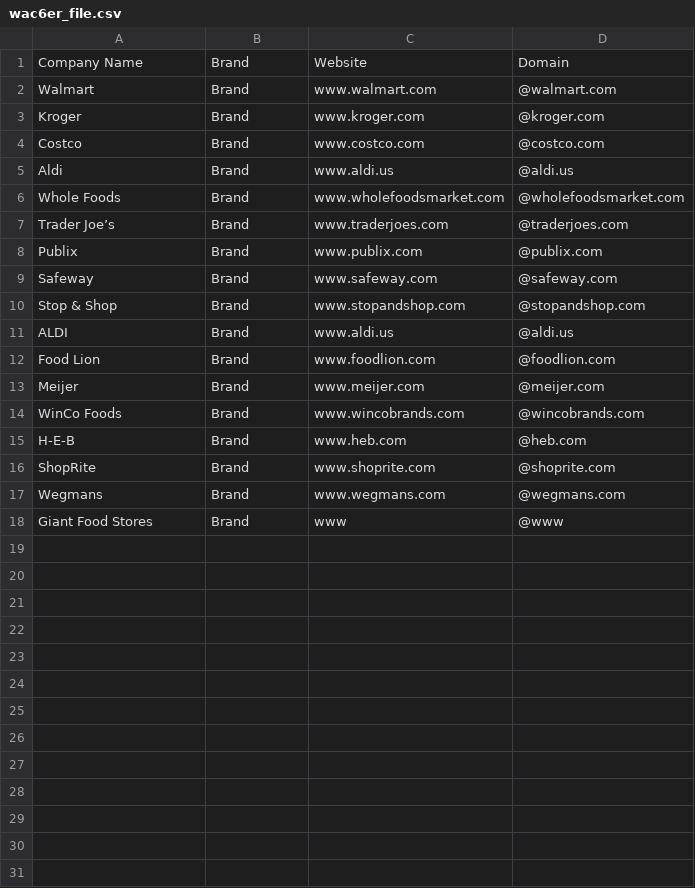
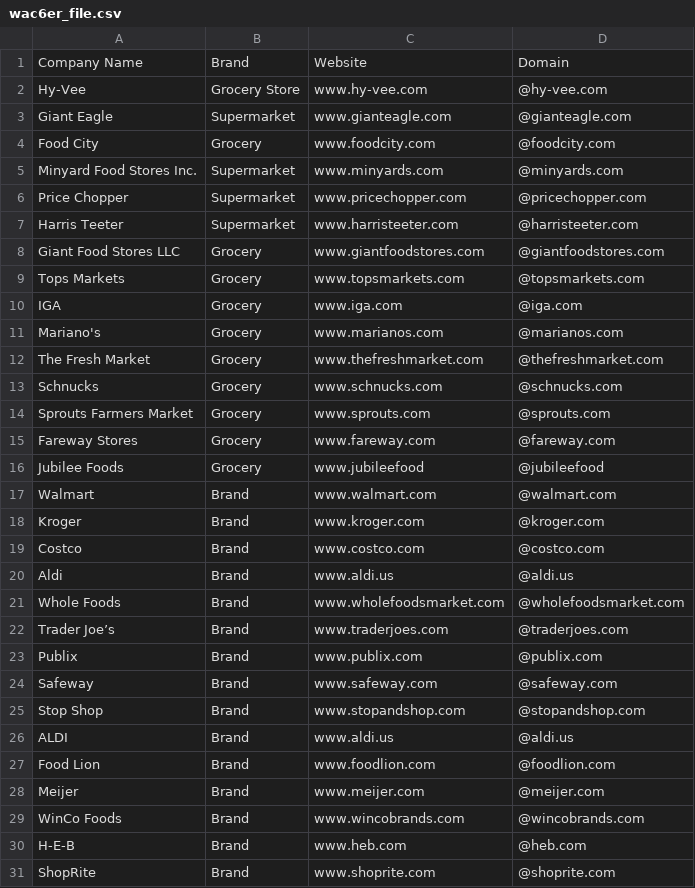
Before and after one commit to will-carrington/inconsistent_contacts, a CSV file: wac6er_file.csv, drawn as a sheet; only a part is shown; the shorter side is filled out with more unchanged rows.

Commit message:
Update file via API

```diff
--- a/wac6er_file.csv
+++ b/wac6er_file.csv
@@ -1,2 +1,17 @@
 Company Name,Brand,Website,Domain
+Hy-Vee, Grocery Store, www.hy-vee.com ,@hy-vee.com
+Giant Eagle, Supermarket, www.gianteagle.com,@gianteagle.com
+Food City, Grocery, www.foodcity.com,@foodcity.com
+Minyard Food Stores Inc., Supermarket, www.minyards.com,@minyards.com
+Price Chopper, Supermarket, www.pricechopper.com,@pricechopper.com
+Harris Teeter, Supermarket, www.harristeeter.com,@harristeeter.com
+Giant Food Stores LLC, Grocery, www.giantfoodstores.com,@giantfoodstores.com
+Tops Markets, Grocery, www.topsmarkets.com,@topsmarkets.com
+IGA, Grocery, www.iga.com,@iga.com
+Mariano's, Grocery, www.marianos.com,@marianos.com
+The Fresh Market, Grocery, www.thefreshmarket.com ,@thefreshmarket.com
+Schnucks, Grocery, www.schnucks.com,@schnucks.com
+Sprouts Farmers Market, Grocery, www.sprouts.com,@sprouts.com
+Fareway Stores, Grocery, www.fareway.com,@fareway.com
+Jubilee Foods, Grocery, www.jubileefood,@jubileefood
 Walmart, Brand, www.walmart.com,@walmart.com
@@ -9,3 +24,3 @@ Publix, Brand, www.publix.com,@publix.com
 Safeway, Brand, www.safeway.com,@safeway.com
-Stop & Shop, Brand, www.stopandshop.com,@stopandshop.com
+Stop  Shop, Brand, www.stopandshop.com,@stopandshop.com
 ALDI, Brand, www.aldi.us,@aldi.us
```
